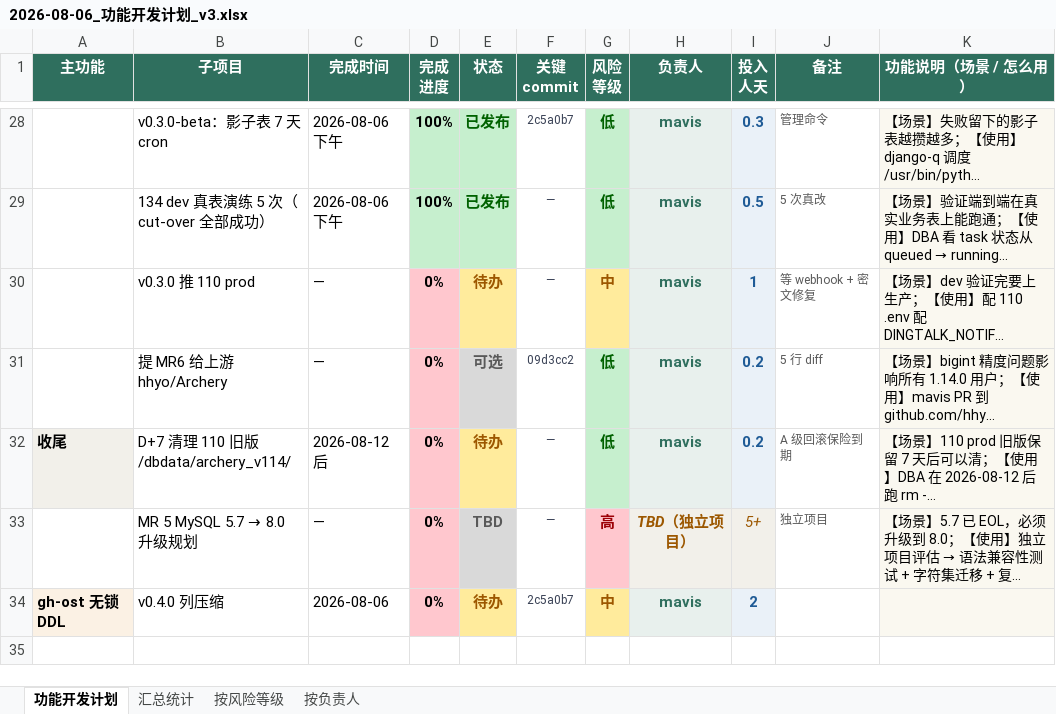
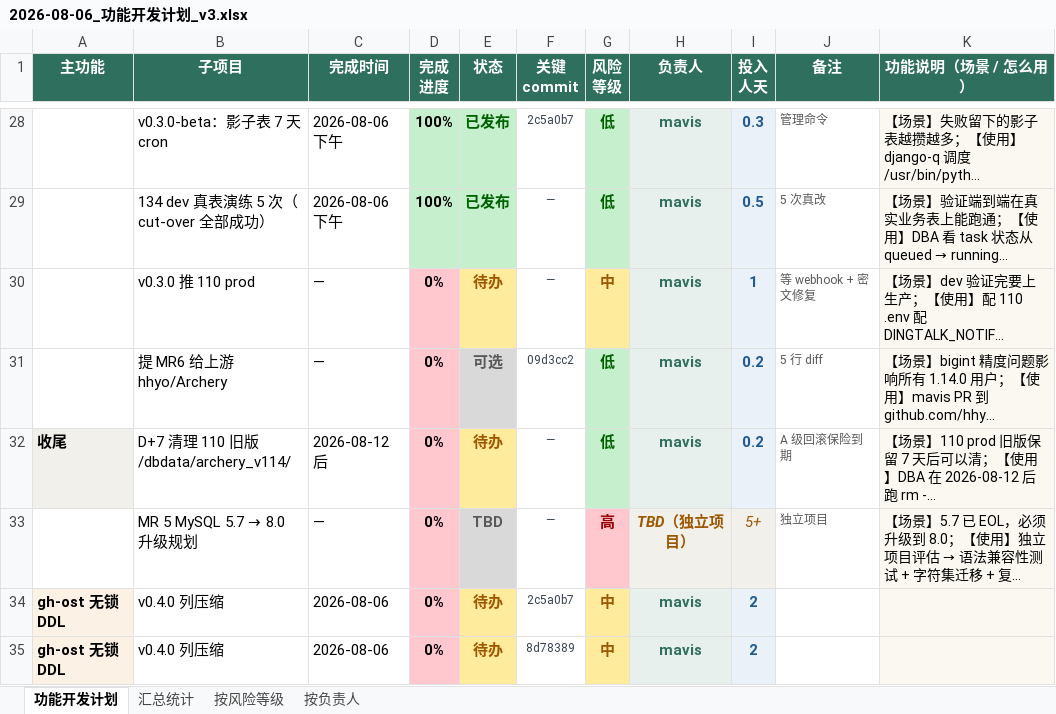
Before and after one commit to adauncle/archerydev, an Excel workbook: docs/reports/2026-08-06_功能开发计划_v3.xlsx, sheet 功能开发计划, drawn as a sheet; only a part is shown, gaps mark what is left out; long unchanged cells end in …; values as stored, in another font and other column widths than the file's, no borders; the diff names each change by its address in the sheet, - before the commit and + after, or states it on an @@ line.

Commit message:
docs(reports): 补充 v0.4.0 列压缩到功能开发计划
演示 record_feature.py 工具的正常使用流程。
- 主功能: gh-ost 无锁 DDL
- 状态: 待办
- 风险: 中
- 负责人: mavis
- 投入人天: 2
- 功能说明: 【场景】大表加列不再重建【使用】admin 勾选列压缩 + auto gh-ost

```diff
--- a/docs/reports/2026-08-06_功能开发计划_v3.xlsx (sheet 功能开发计划)
+++ b/docs/reports/2026-08-06_功能开发计划_v3.xlsx (sheet 功能开发计划)
+row 35: gh-ost 无锁 DDL | v0.4.0 列压缩 | 2026-08-06 | 0% | 待办 | 8d78389 | 中 | mavis | 2
```
